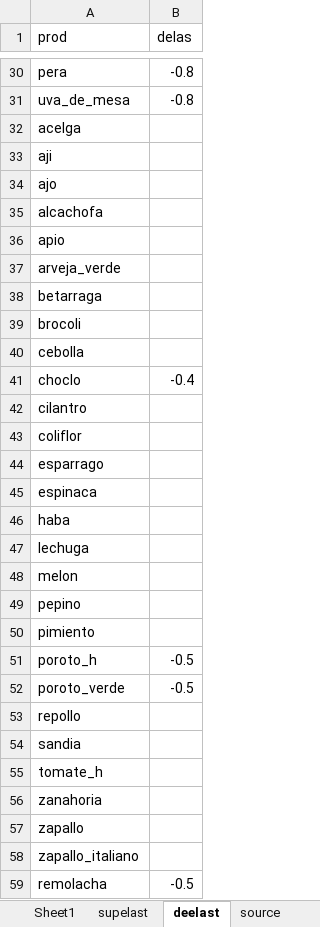
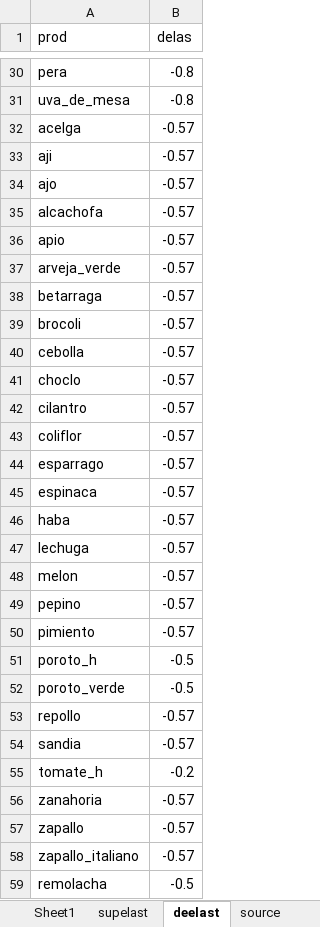
Before and after one commit to fjfernandezj/sustainmod, an Excel workbook: GAMS/data/markets/Elasticities.xlsx, sheet deelast, drawn as a sheet; only a part is shown, gaps mark what is left out; values as stored, in another font and other column widths than the file's, no borders; the diff covers the shown part only; the diff names each change by its address in the sheet, - before the commit and + after, or states it on an @@ line.

```diff
--- a/GAMS/data/markets/Elasticities.xlsx (sheet deelast)
+++ b/GAMS/data/markets/Elasticities.xlsx (sheet deelast)
-B32:B40 (delas): (empty)
+B32:B40 (delas): -0.57
-B41 (delas): -0.4
+B41 (delas): -0.57
-B42:B50 (delas): (empty)
+B42:B50 (delas): -0.57
-B53:B54 (delas): (empty)
+B53:B54 (delas): -0.57
-B55 (delas): (empty)
+B55 (delas): -0.2
-B56:B58 (delas): (empty)
+B56:B58 (delas): -0.57
```
Also changed, not shown: 18 edited cells elsewhere in this sheet, sheet Sheet1, sheet supelast, 10 other files.
